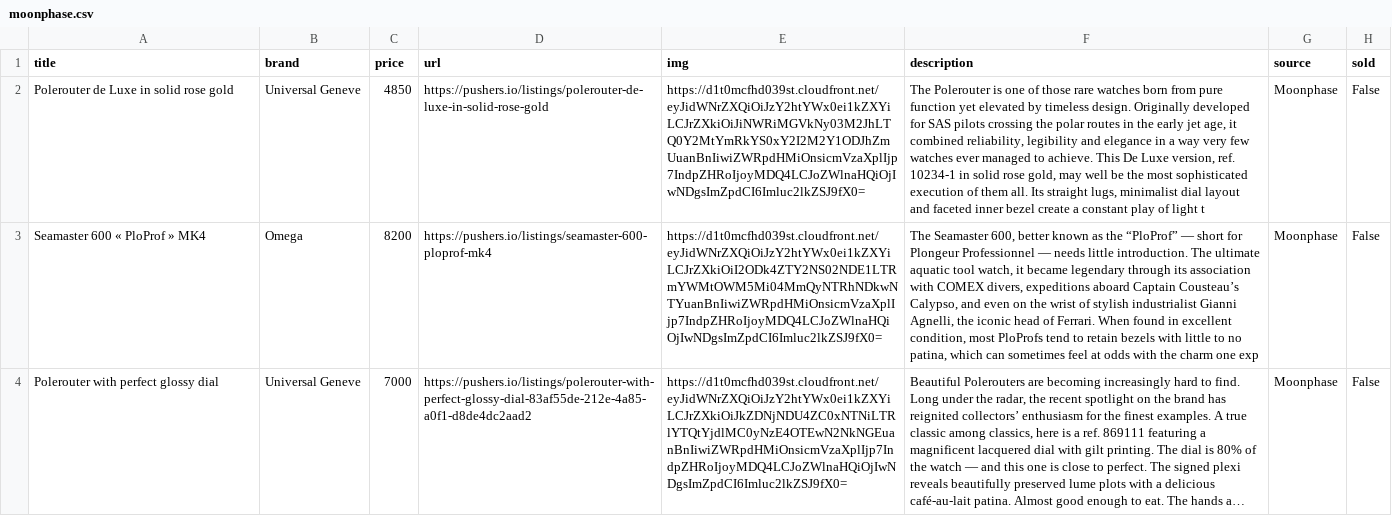
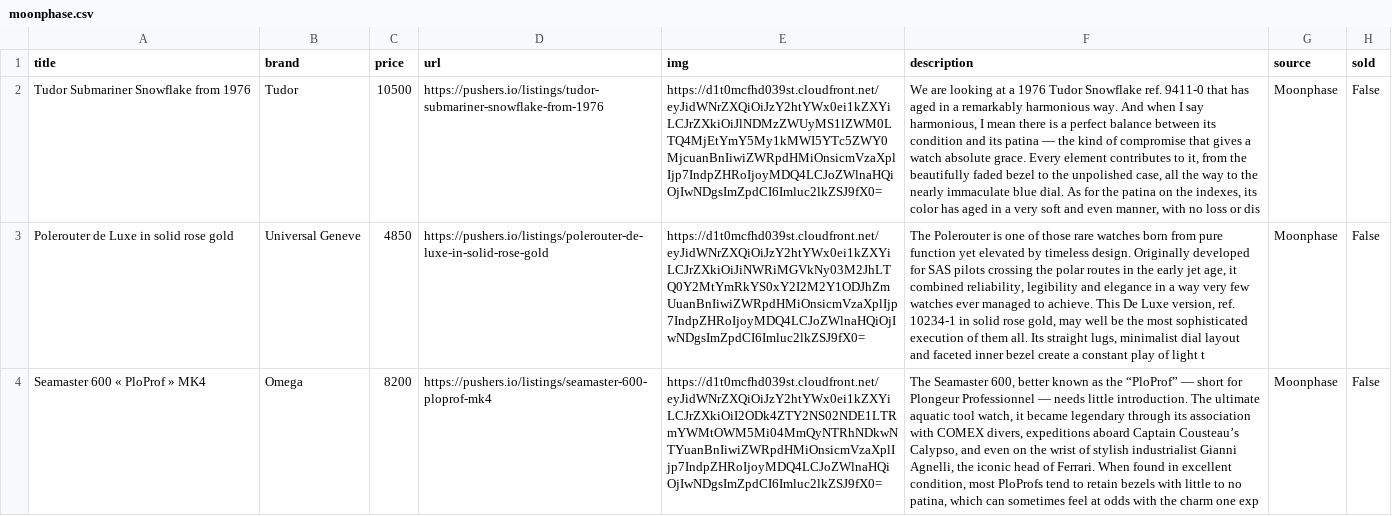
Before and after one commit to markatmutter-cloud/Dial, a CSV file: data/moonphase.csv, drawn as a sheet; only a part is shown; the shorter side is filled out with more unchanged rows; long unchanged cells end in …; the diff names each change by its address in the sheet, - before the commit and + after, or states it on an @@ line.

```diff
--- a/data/moonphase.csv
+++ b/data/moonphase.csv
+row 2: Tudor Submariner Snowflake from 1976 | Tudor | 10500 | https://pushers.io/listings/tudor-submariner-snowflake-from-1976 | https://d1t0mcfhd039st.cloudfront.net/eyJidWNrZXQiOiJzY2htYWx0ei1kZXYiLCJrZXkiOiJlNDMzZWUyMS1lZWM0LTQ4MjEtYmY5My1kMWI5YTc5ZWY0MjcuanBnIiwiZWRpdHMiOnsicmVzaXplIjp7IndpZHRoIjoyMDQ4LCJoZWlnaHQiOjIwNDgsImZpdCI6Imluc2lkZSJ9fX0= | We are looking at a 1976 Tudor Snowflake ref. 9411-0 that has aged in a remarkably harmonious way. And when I say harmonious, I mean there is a perfect balance between its condition and its patina — the kind of compromise that gives a watch absolute grace. Every element contributes to it, from the beautifully faded bezel to the unpolished case, all the way to the nearly immaculate blue dial. As for the patina on the indexes, its color has aged in a very soft and even manner, with no loss or dis | Moonphase | False
```
Also changed, not shown: data/collectorscorner.csv, data/europeanwatch.csv, 13 other files.
